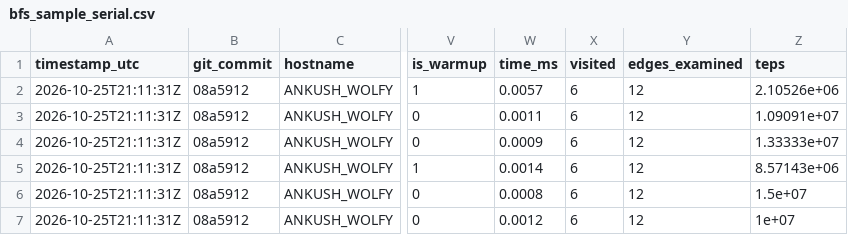
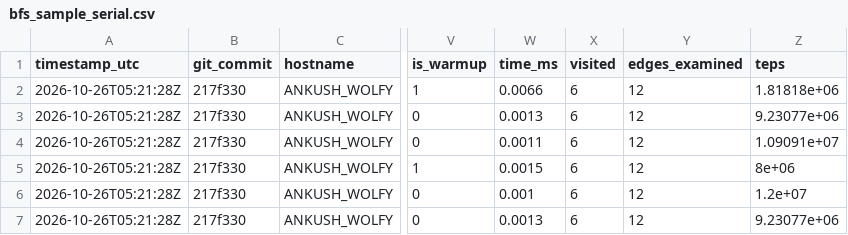
Before and after one commit to wolfy5786/graph_analytics, a CSV file: results/bfs_sample_serial.csv, drawn as a sheet; only a part is shown, gaps mark what is left out; the diff names each change by its address in the sheet, - before the commit and + after, or states it on an @@ line.

```diff
--- a/results/bfs_sample_serial.csv
+++ b/results/bfs_sample_serial.csv
-A2:A7 (timestamp_utc): 2026-10-25T21:11:31Z
+A2:A7 (timestamp_utc): 2026-10-26T05:21:28Z
-B2:B7 (git_commit): 08a5912
+B2:B7 (git_commit): 217f330
-W2 (time_ms): 0.0057
+W2 (time_ms): 0.0066
-Z2 (teps): 2.10526e+06
+Z2 (teps): 1.81818e+06
-W3 (time_ms): 0.0011
+W3 (time_ms): 0.0013
-Z3 (teps): 1.09091e+07
+Z3 (teps): 9.23077e+06
-W4 (time_ms): 0.0009
+W4 (time_ms): 0.0011
-Z4 (teps): 1.33333e+07
+Z4 (teps): 1.09091e+07
-W5 (time_ms): 0.0014
+W5 (time_ms): 0.0015
-Z5 (teps): 8.57143e+06
+Z5 (teps): 8e+06
-W6 (time_ms): 0.0008
+W6 (time_ms): 0.001
-Z6 (teps): 1.5e+07
+Z6 (teps): 1.2e+07
-W7 (time_ms): 0.0012
+W7 (time_ms): 0.0013
-Z7 (teps): 1e+07
+Z7 (teps): 9.23077e+06
```
Also changed, not shown: 47 other files.
